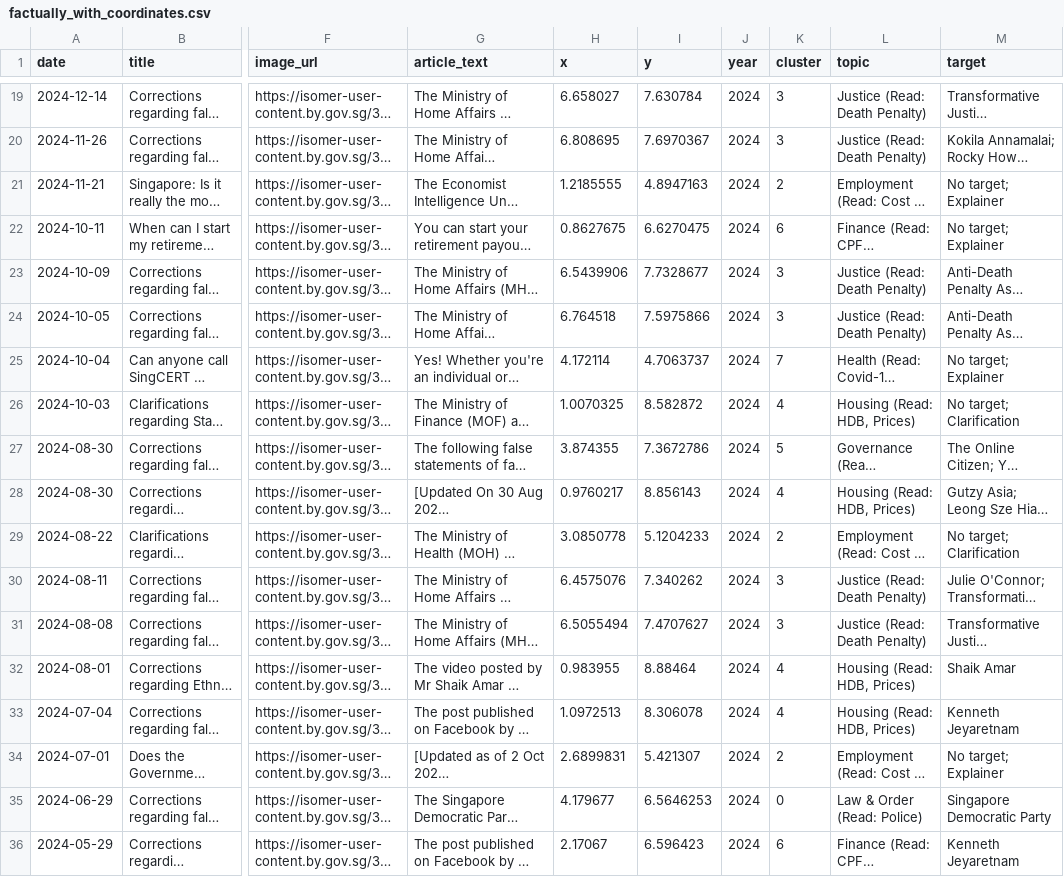
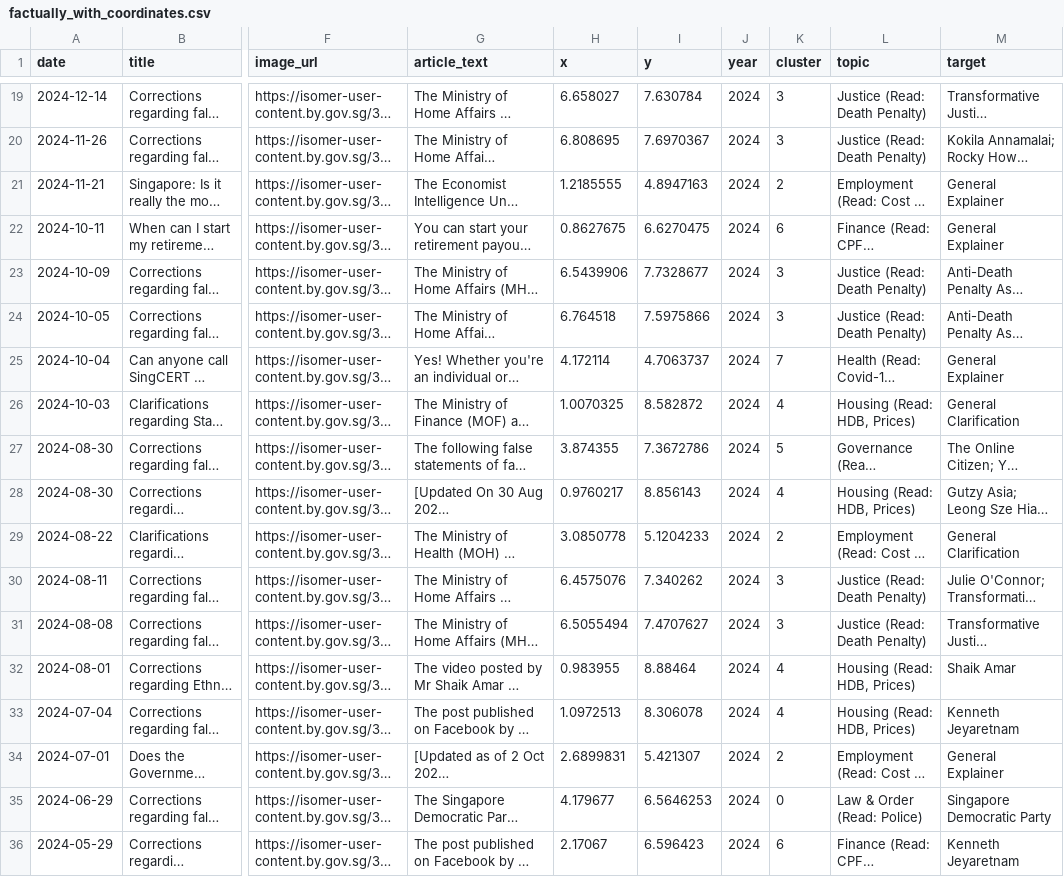
Before and after one commit to wongpeiting/factually-semantic-map, a CSV file: factually_with_coordinates.csv, drawn as a sheet; only a part is shown, gaps mark what is left out; long unchanged cells end in …; the diff covers the shown part only; the diff names each change by its address in the sheet, - before the commit and + after, or states it on an @@ line.

Commit message:
fix: rename No target entries to General Clarification/Explainer

```diff
--- a/factually_with_coordinates.csv
+++ b/factually_with_coordinates.csv
-M21:M22 (target): No target; Explainer
+M21:M22 (target): General Explainer
-M25 (target): No target; Explainer
+M25 (target): General Explainer
-M26 (target): No target; Clarification
+M26 (target): General Clarification
-M29 (target): No target; Clarification
+M29 (target): General Clarification
-M34 (target): No target; Explainer
+M34 (target): General Explainer
```
Also changed, not shown: 27 edited cells elsewhere in this file.
